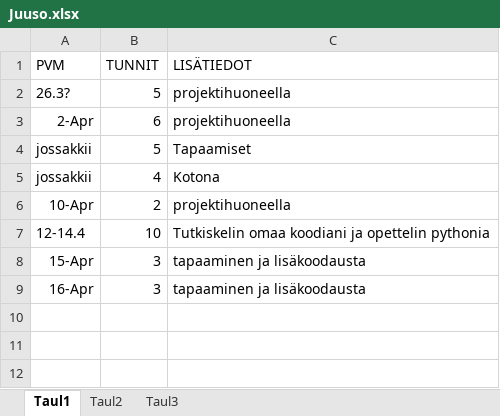
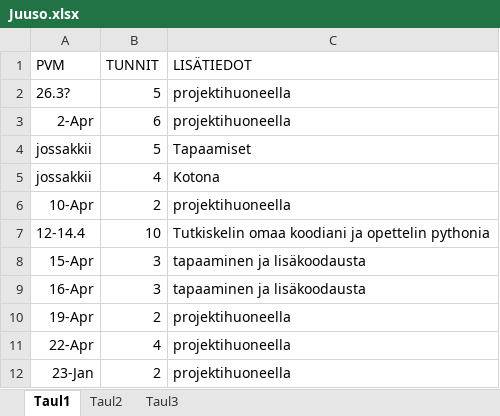
Before and after one commit to epiphone/tiea207_c2264, an Excel workbook: TyoTunnit/Juuso.xlsx, sheet Taul1, drawn as a sheet; values as stored, in another font and other column widths than the file's, no borders; the diff names each change by its address in the sheet, - before the commit and + after, or states it on an @@ line.

Commit message:
lisasin tunteja

```diff
--- a/TyoTunnit/Juuso.xlsx (sheet Taul1)
+++ b/TyoTunnit/Juuso.xlsx (sheet Taul1)
+row 10: 19-Apr | 2 | projektihuoneella
+row 11: 22-Apr | 4 | projektihuoneella
+row 12: 23-Jan | 2 | projektihuoneella
```
